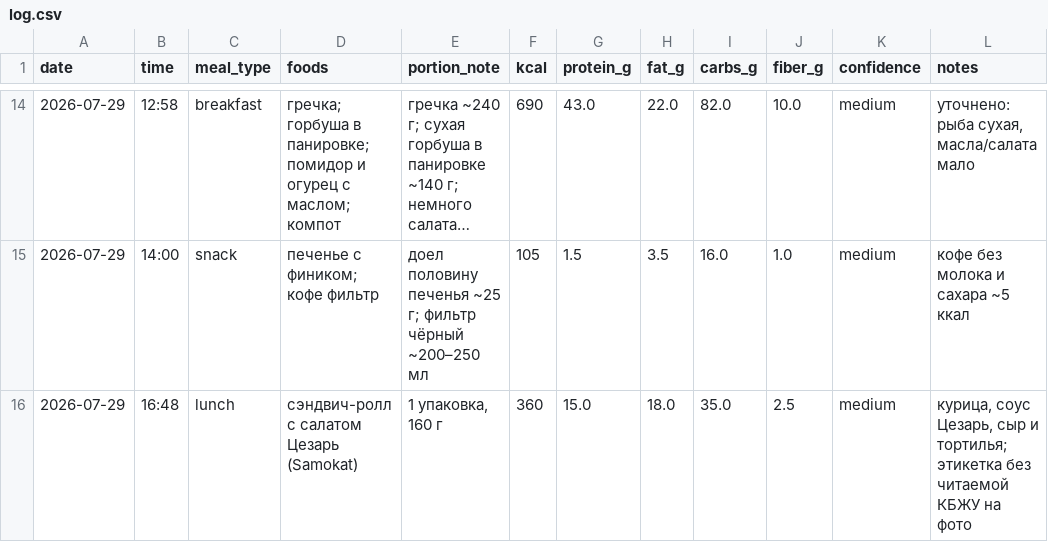
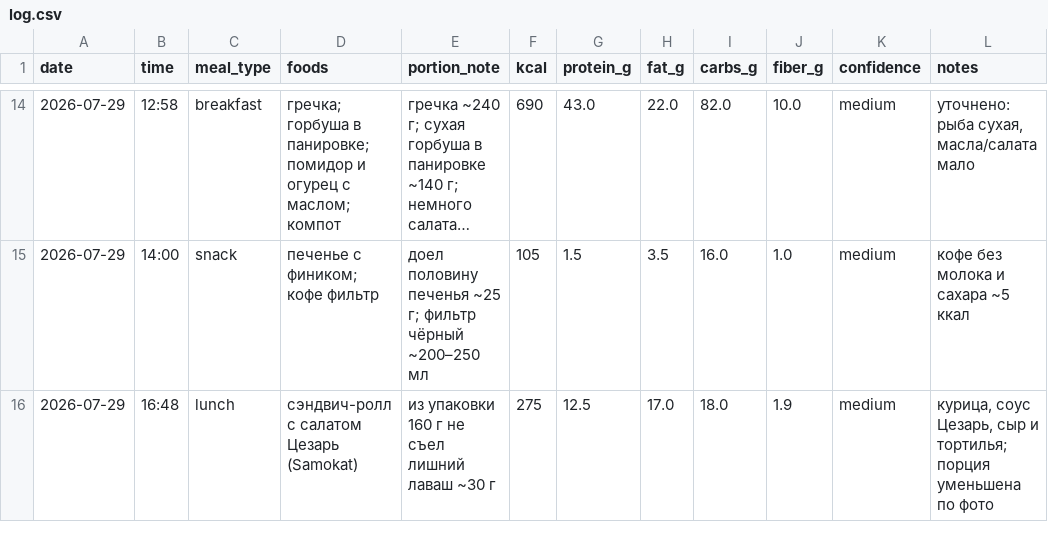
Before and after one commit to xamartinsa/goals, a CSV file: nutrition/log.csv, drawn as a sheet; only a part is shown, gaps mark what is left out; long unchanged cells end in ….

```diff
--- a/nutrition/log.csv
+++ b/nutrition/log.csv
@@ -15,2 +15,2 @@ date,time,meal_type,foods,portion_note,kcal,protein_g,fat_g,carbs_g,fiber_g,conf
 2026-07-29,14:00,snack,"печенье с фиником; кофе фильтр","доел половину печенья ~25 г; фильтр чёрный ~200–250 мл",105,1.5,3.5,16.0,1.0,medium,"кофе без молока и сахара ~5 ккал"
-2026-07-29,16:48,lunch,"сэндвич-ролл с салатом Цезарь (Samokat)","1 упаковка, 160 г",360,15.0,18.0,35.0,2.5,medium,"курица, соус Цезарь, сыр и тортилья; этикетка без читаемой КБЖУ на фото"
+2026-07-29,16:48,lunch,"сэндвич-ролл с салатом Цезарь (Samokat)","из упаковки 160 г не съел лишний лаваш ~30 г",275,12.5,17.0,18.0,1.9,medium,"курица, соус Цезарь, сыр и тортилья; порция уменьшена по фото"
```
Also changed, not shown: 1 other file.
